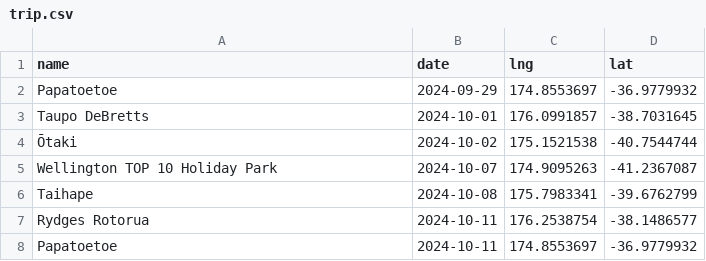
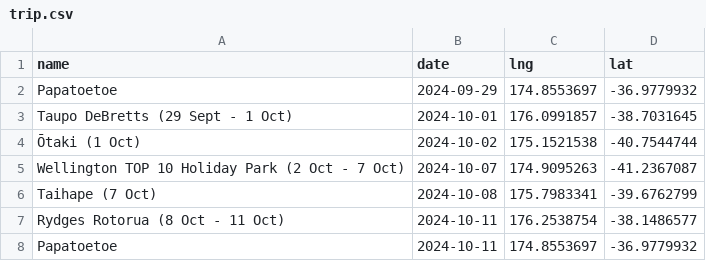
Before and after one commit to neon-ninja/roadtrip, a CSV file: trip.csv, drawn as a sheet.

Commit message:
adjust date format, use chroma.js

```diff
--- a/trip.csv
+++ b/trip.csv
@@ -2,7 +2,7 @@ name,date,lng,lat
 Papatoetoe,2024-09-29,174.8553697,-36.9779932
-Taupo DeBretts,2024-10-01,176.0991857,-38.7031645
-Ōtaki,2024-10-02,175.1521538,-40.7544744
-Wellington TOP 10 Holiday Park,2024-10-07,174.9095263,-41.2367087
-Taihape,2024-10-08,175.7983341,-39.6762799
-Rydges Rotorua,2024-10-11,176.2538754,-38.1486577
+Taupo DeBretts (29 Sept - 1 Oct),2024-10-01,176.0991857,-38.7031645
+Ōtaki (1 Oct),2024-10-02,175.1521538,-40.7544744
+Wellington TOP 10 Holiday Park (2 Oct - 7 Oct),2024-10-07,174.9095263,-41.2367087
+Taihape (7 Oct),2024-10-08,175.7983341,-39.6762799
+Rydges Rotorua (8 Oct - 11 Oct),2024-10-11,176.2538754,-38.1486577
 Papatoetoe,2024-10-11,174.8553697,-36.9779932
```
Also changed, not shown: 3 other files.
